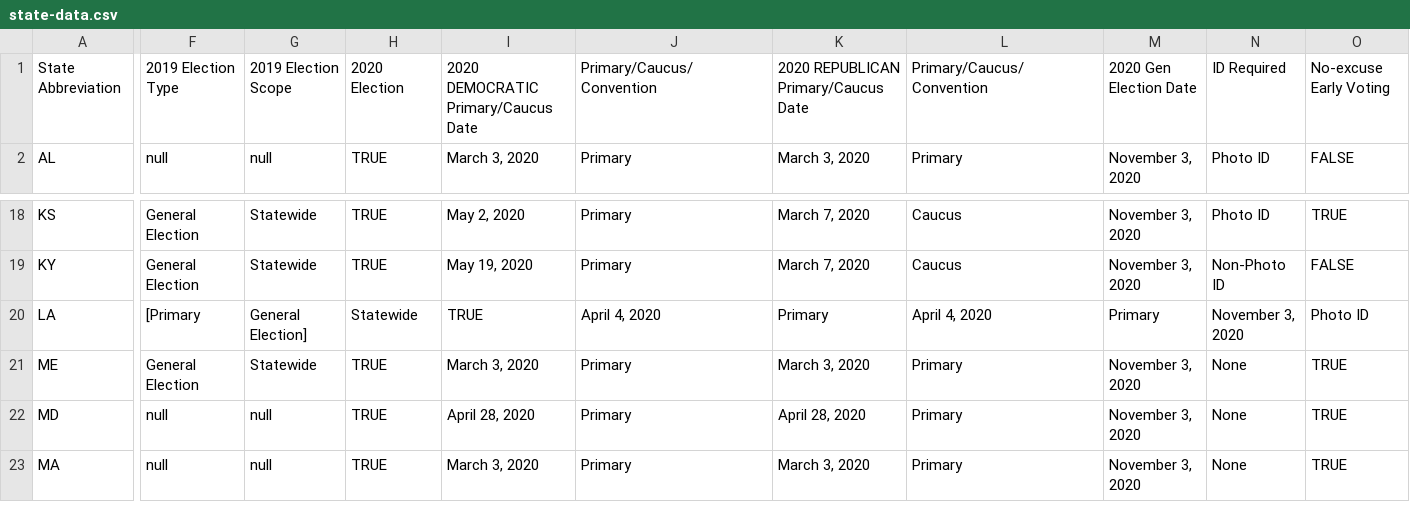
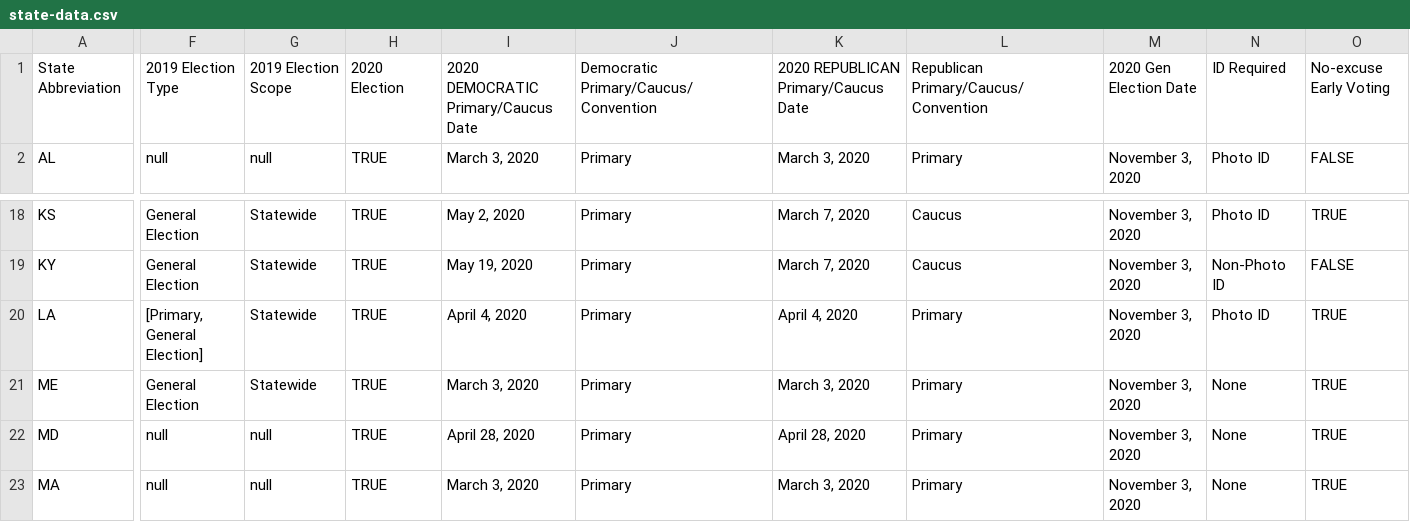
Before and after one commit to afhare/the-informed-citizen-backend, a CSV file: lib/seeds/state-data.csv, drawn as a sheet; only a part is shown, gaps mark what is left out; the diff covers the shown part only; the diff names each change by its address in the sheet, - before the commit and + after, or states it on an @@ line.

Commit message:
Fixed minor errors in state-data.csv and state controller

```diff
--- a/lib/seeds/state-data.csv
+++ b/lib/seeds/state-data.csv
-J1: Primary/Caucus/Convention
+J1: Democratic Primary/Caucus/Convention
-L1: Primary/Caucus/Convention
+L1: Republican Primary/Caucus/Convention
-F20: [Primary
+F20: [Primary, General Election]
-G20: General Election]
+G20: Statewide
-H20: Statewide
+H20: TRUE
-I20: TRUE
+I20: April 4, 2020
-J20: April 4, 2020
+J20: Primary
-K20: Primary
+K20: April 4, 2020
-L20: April 4, 2020
+L20: Primary
-M20: Primary
+M20: November 3, 2020
-N20: November 3, 2020
+N20: Photo ID
-O20: Photo ID
+O20: TRUE
```
Also changed, not shown: 5 edited cells elsewhere in this file, 2 other files.
